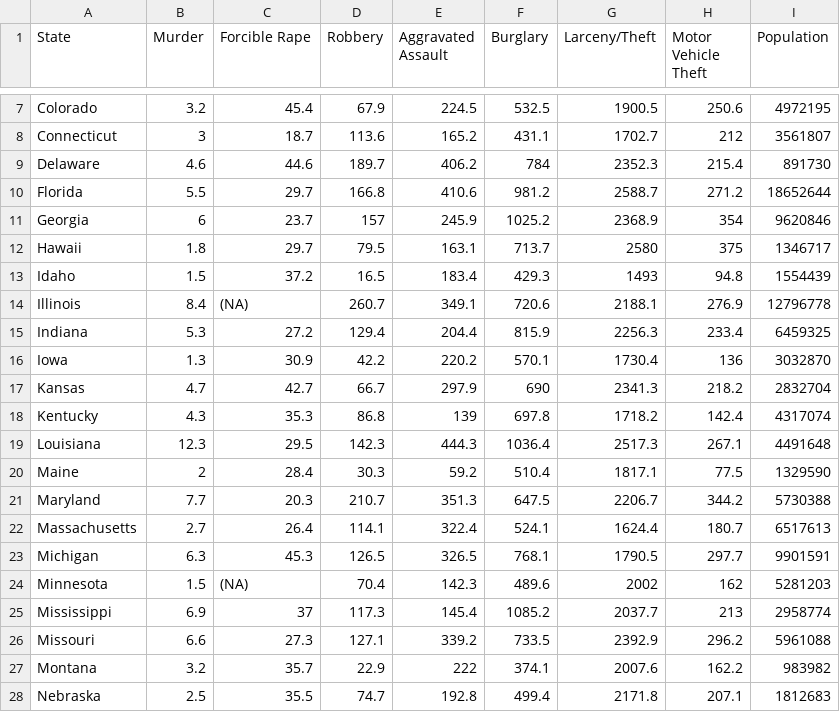
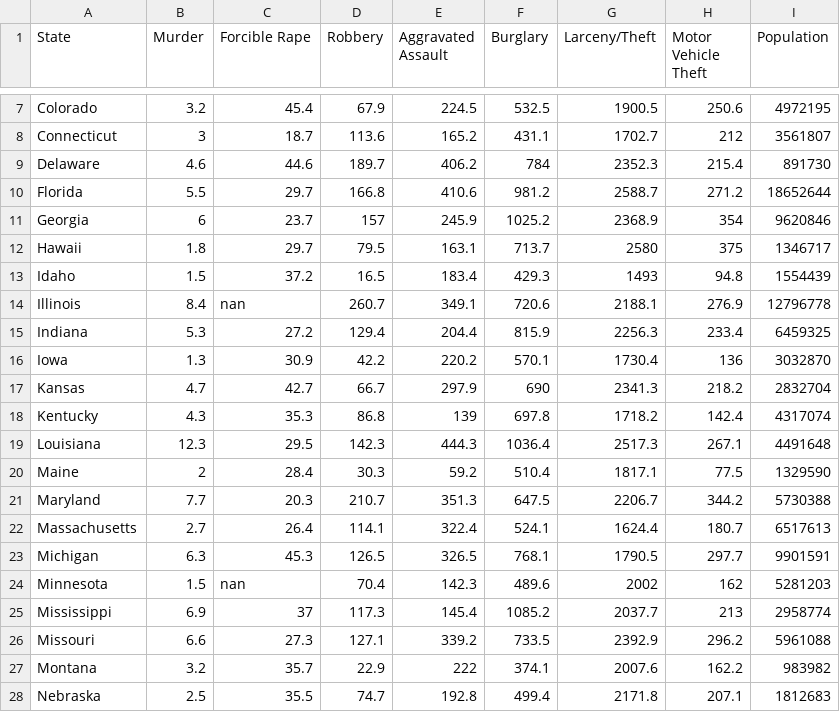
Before and after one commit to ekle12/big-data-camp, a CSV file: John_Snow/JS_Exercise_3/data/crime_data_2009.csv, drawn as a sheet; only a part is shown, gaps mark what is left out.

Commit message:
Update crime_data_2009.csv

```diff
--- a/John_Snow/JS_Exercise_3/data/crime_data_2009.csv
+++ b/John_Snow/JS_Exercise_3/data/crime_data_2009.csv
@@ -13,3 +13,3 @@ Hawaii ,1.8,29.7,79.5,163.1,713.7,2580,375,1346717
 Idaho ,1.5,37.2,16.5,183.4,429.3,1493,94.8,1554439
-Illinois,8.4,(NA),260.7,349.1,720.6,2188.1,276.9,12796778
+Illinois,8.4,nan,260.7,349.1,720.6,2188.1,276.9,12796778
 Indiana ,5.3,27.2,129.4,204.4,815.9,2256.3,233.4,6459325
@@ -23,3 +23,3 @@ Massachusetts,2.7,26.4,114.1,322.4,524.1,1624.4,180.7,6517613
 Michigan,6.3,45.3,126.5,326.5,768.1,1790.5,297.7,9901591
-Minnesota,1.5,(NA),70.4,142.3,489.6,2002,162,5281203
+Minnesota,1.5,nan,70.4,142.3,489.6,2002,162,5281203
 Mississippi ,6.9,37,117.3,145.4,1085.2,2037.7,213,2958774
```
